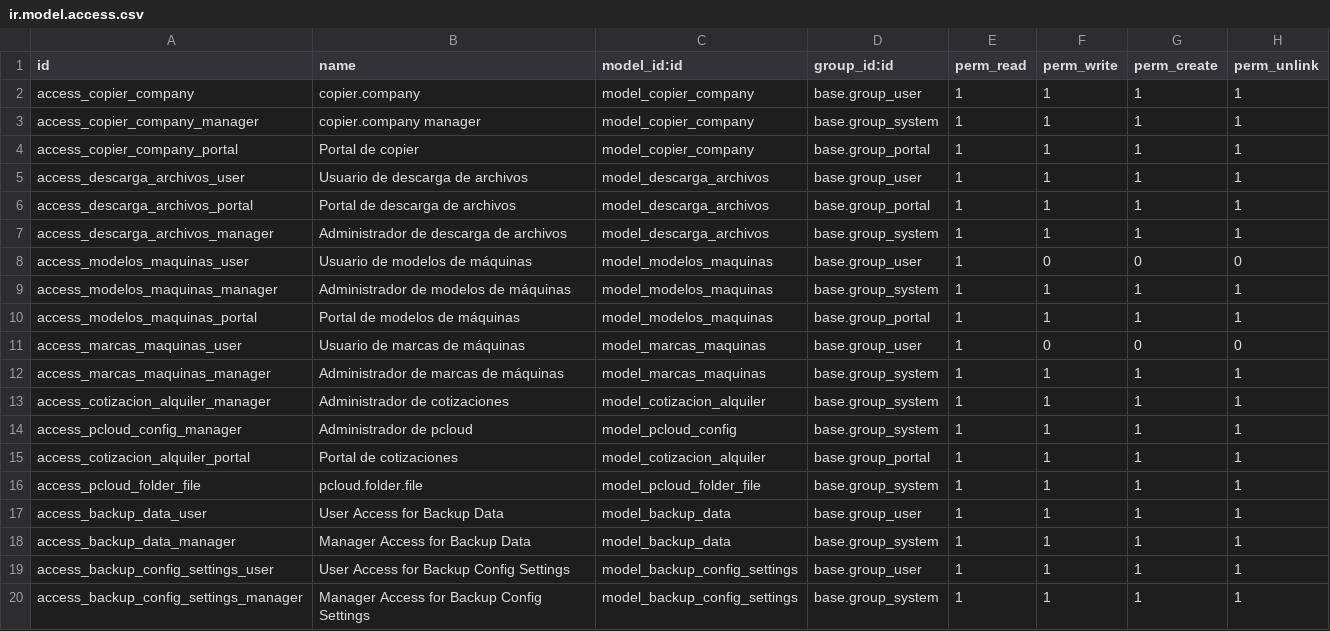
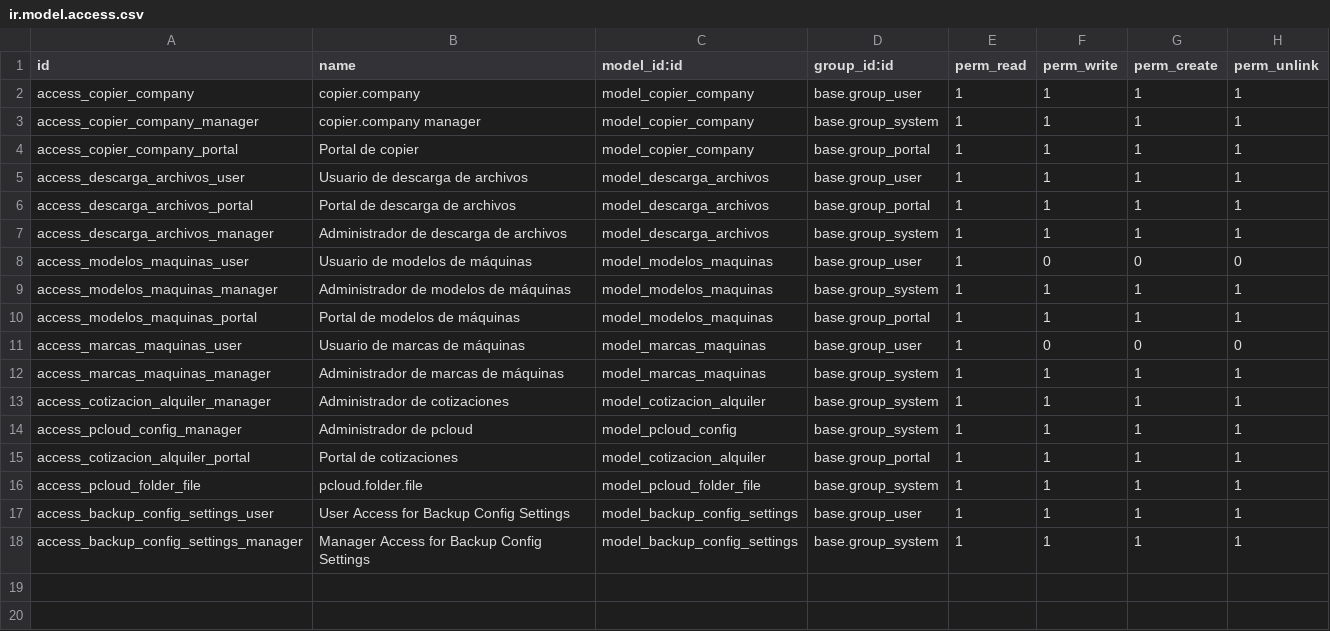
Before and after one commit to isidrovera/copier_company, a CSV file: security/ir.model.access.csv, drawn as a sheet.

Commit message:
Update ir.model.access.csv

```diff
--- a/security/ir.model.access.csv
+++ b/security/ir.model.access.csv
@@ -16,4 +16,2 @@ access_cotizacion_alquiler_portal,Portal de cotizaciones,model_cotizacion_alquil
 access_pcloud_folder_file,pcloud.folder.file,model_pcloud_folder_file,base.group_system,1,1,1,1
-access_backup_data_user,User Access for Backup Data,model_backup_data,base.group_user,1,1,1,1
-access_backup_data_manager,Manager Access for Backup Data,model_backup_data,base.group_system,1,1,1,1
 access_backup_config_settings_user,User Access for Backup Config Settings,model_backup_config_settings,base.group_user,1,1,1,1
```
